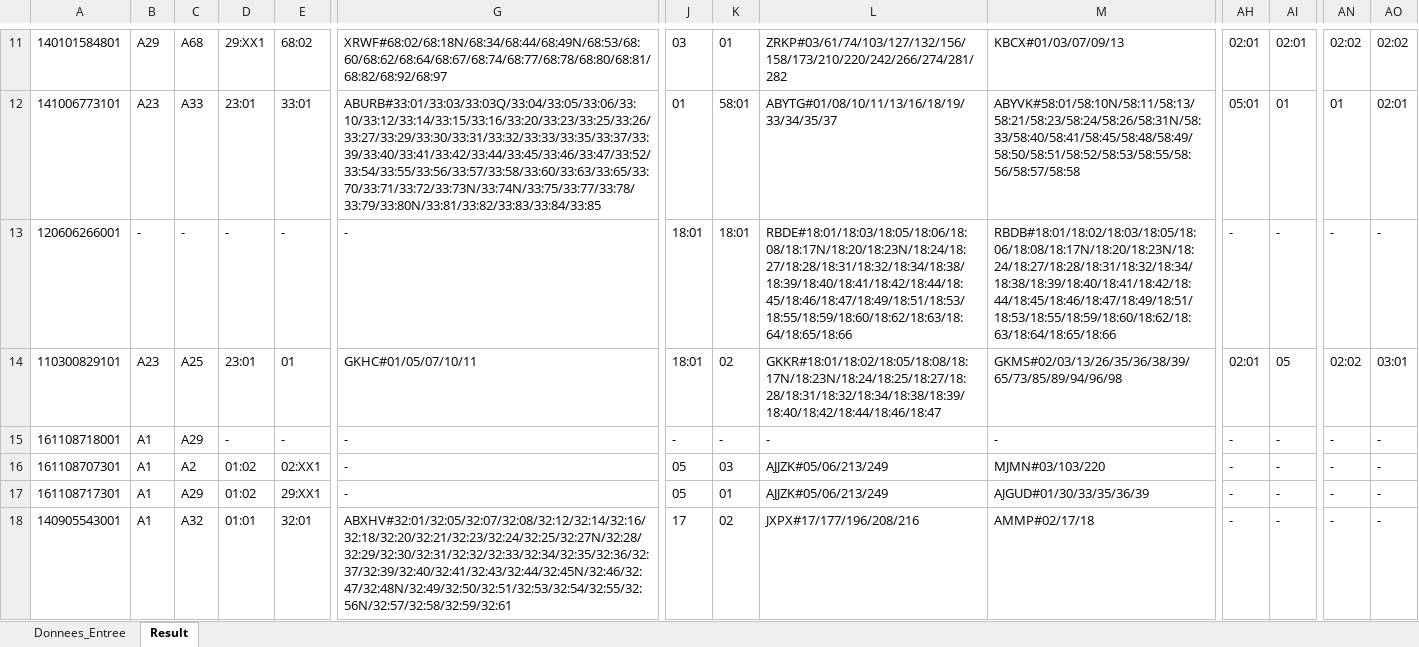
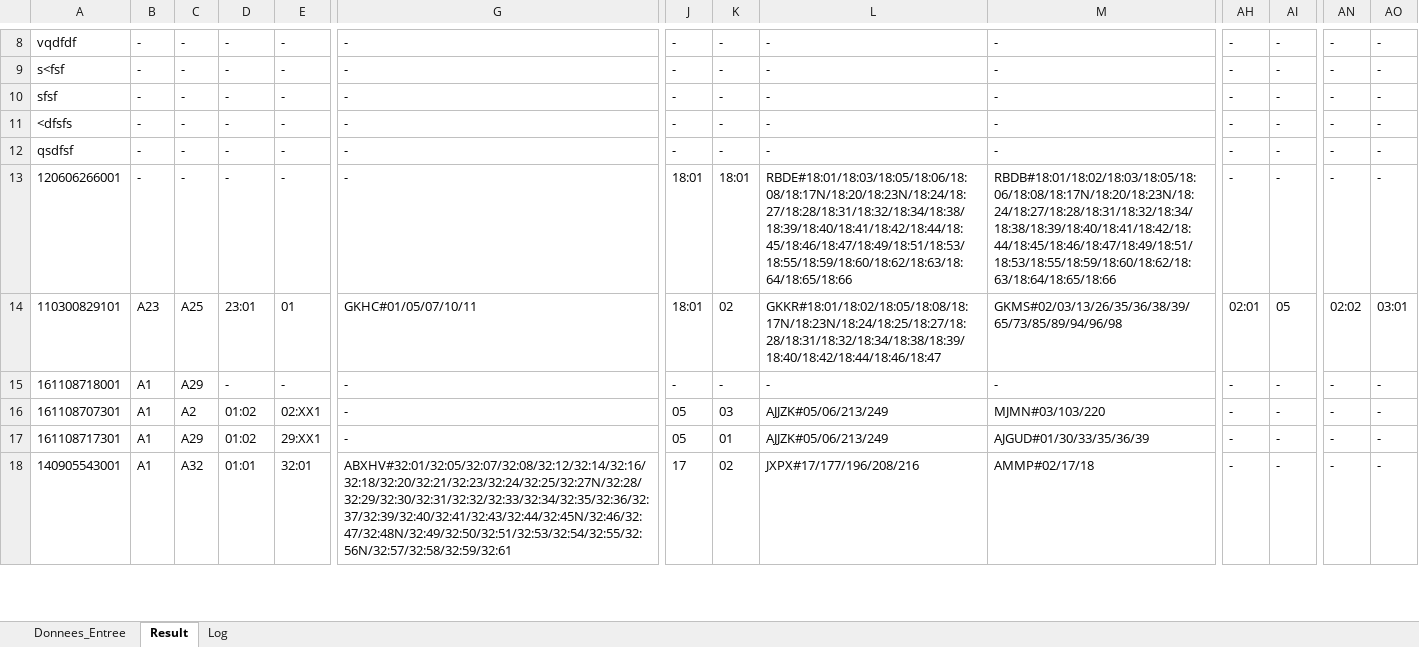
Before and after one commit to warreg/VBA_Scripts, an Excel workbook: Stage/DataExtract_V4.xlsm, sheet Result, drawn as a sheet; only a part is shown, gaps mark what is left out; values as stored, in another font and other column widths than the file's, no borders; addresses are those after the commit; rows hold the shown columns only; the diff covers the shown part only; the diff names each change by its address in the sheet, - before the commit and + after, or states it on an @@ line.

```diff
--- a/Stage/DataExtract_V4.xlsm (sheet Result)
+++ b/Stage/DataExtract_V4.xlsm (sheet Result)
@@ sheet tab unhidden: Log @@
-A8: 140101584801
+A8: vqdfdf
-B8: A29
+B8: -
-C8: A68
+C8: -
-D8: 29:XX1
+D8: -
-E8: 68:02
+E8: -
-G8: XRWF#68:02/68:18N/68:34/68:44/68:49N/68:53/68:60/68:62/68:64/68:67/68:74/68:77/68:78/68:80/68:81/68:82/68:92/68:97
+G8: -
-J8: 03
+J8: -
-K8: 01
+K8: -
-L8: ZRKP#03/61/74/103/127/132/156/158/173/210/220/242/266/274/281/282
+L8: -
-M8: KBCX#01/03/07/09/13
+M8: -
-AH8: 02:01
+AH8: -
-AI8: 02:01
+AI8: -
-AN8: 02:02
+AN8: -
-AO8: 02:02
+AO8: -
-A9: 141006773101
+A9: s<fsf
-B9: A23
+B9: -
-C9: A33
+C9: -
-D9: 23:01
+D9: -
-E9: 33:01
+E9: -
-G9: ABURB#33:01/33:03/33:03Q/33:04/33:05/33:06/33:10/33:12/33:14/33:15/33:16/33:20/33:23/33:25/33:26/33:27/33:29/33:30/33:31/33:32/33:33/33:35/33:37/33:39/33:40/33:41/33:42/33:44/33:45/33:46/33:47/33:52/33:54/33:55/33:56/33:57/33:58/33:60/33:63/33:65/33:70/33:71/33:72/33:73N/33:74N/33:75/33:77/33:78/33:79/33:80N/33:81/33:82/33:83/33:84/33:85
+G9: -
-J9: 01
+J9: -
-K9: 58:01
+K9: -
-L9: ABYTG#01/08/10/11/13/16/18/19/33/34/35/37
+L9: -
-M9: ABYVK#58:01/58:10N/58:11/58:13/58:21/58:23/58:24/58:26/58:31N/58:33/58:40/58:41/58:45/58:48/58:49/58:50/58:51/58:52/58:53/58:55/58:56/58:57/58:58
+M9: -
-AH9: 05:01
+AH9: -
-AI9: 01
+AI9: -
-AN9: 01
+AN9: -
-AO9: 02:01
+AO9: -
+row 10: sfsf | - | - | - | - | - | - | - | - | - | - | - | - | -
+row 11: <dfsfs | - | - | - | - | - | - | - | - | - | - | - | - | -
+row 12: qsdfsf | - | - | - | - | - | - | - | - | - | - | - | - | -
```
Also changed, not shown: 3 removed rows and 74 edited cells elsewhere in this sheet, sheet Donnees_Entree.
